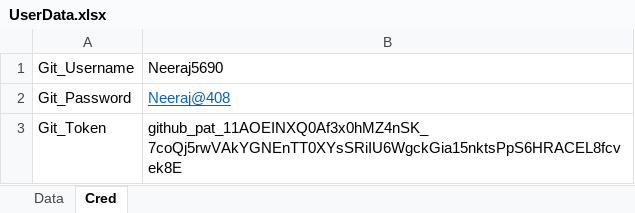
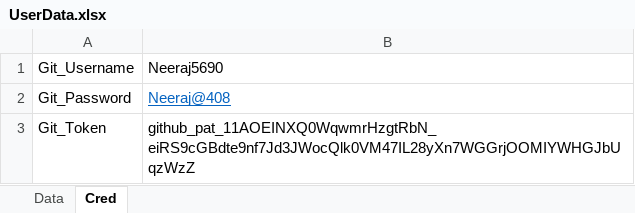
Before and after one commit to Neeraj5690/Reporting, an Excel workbook: UserData.xlsx, sheet Cred, drawn as a sheet; values as stored, in another font and other column widths than the file's, no borders; the diff names each change by its address in the sheet, - before the commit and + after, or states it on an @@ line.

```diff
--- a/UserData.xlsx (sheet Cred)
+++ b/UserData.xlsx (sheet Cred)
-B3: 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
+B3: 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
```
Also changed, not shown: 1 other file.
